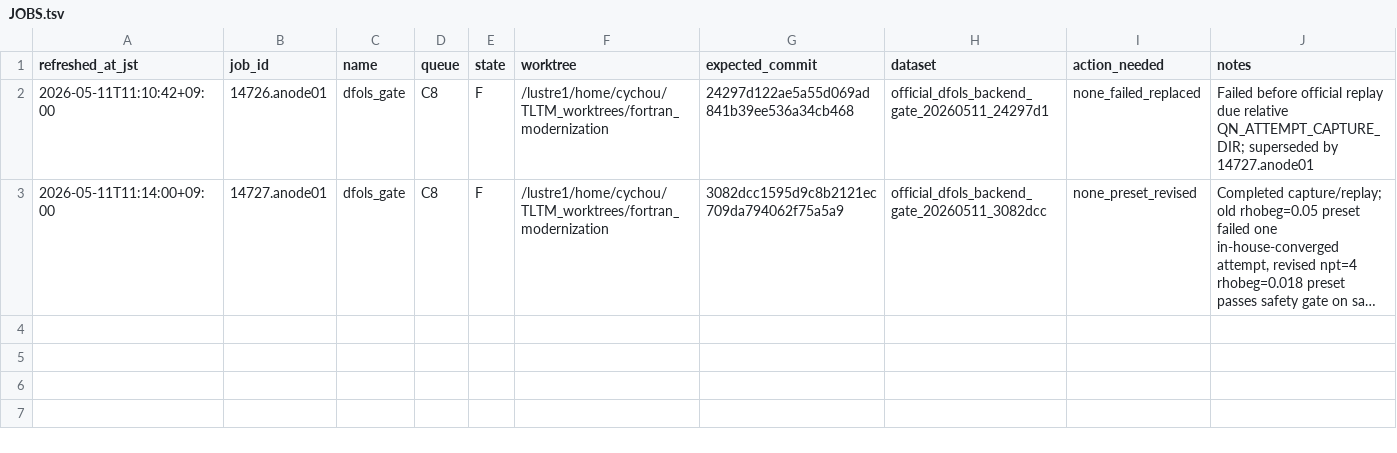
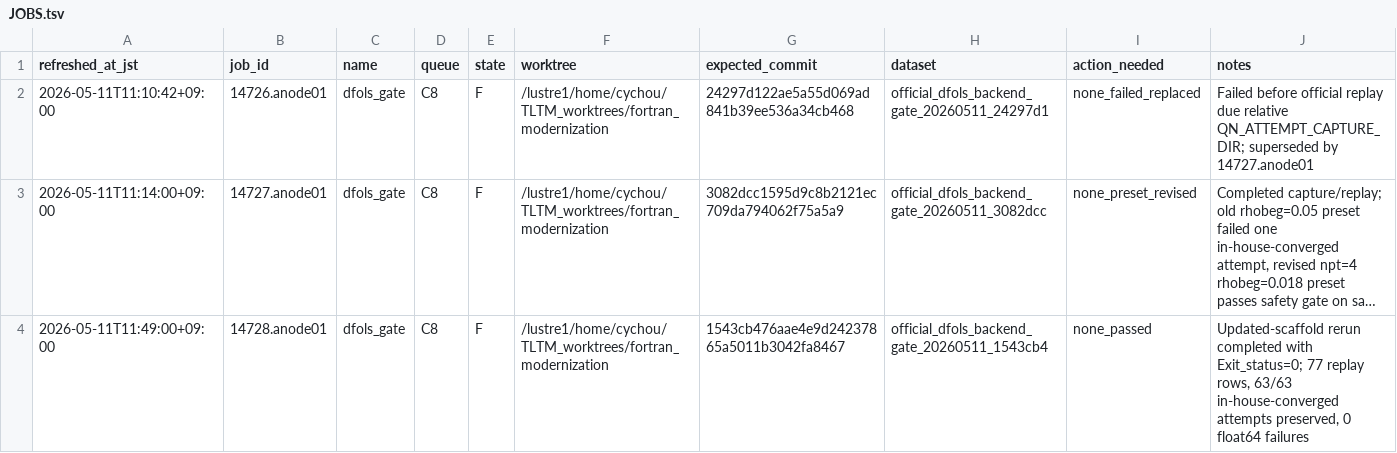
Before and after one commit to C-Y-Chou/generalized-thimble-hmc, a TSV file: codex/state/JOBS.tsv, drawn as a sheet; long unchanged cells end in …; the diff names each change by its address in the sheet, - before the commit and + after, or states it on an @@ line.

Commit message:
Record passing DFO-LS backend gate rerun

```diff
--- a/codex/state/JOBS.tsv
+++ b/codex/state/JOBS.tsv
+row 4: 2026-05-11T11:49:00+09:00 | 14728.anode01 | dfols_gate | C8 | F | /lustre1/home/cychou/TLTM_worktrees/fortran_modernization | 1543cb476aae4e9d24237865a5011b3042fa8467 | official_dfols_backend_gate_20260511_1543cb4 | none_passed | Updated-scaffold rerun completed with Exit_status=0; 77 replay rows, 63/63 in-house-converged attempts preserved, 0 float64 failures
```
Also changed, not shown: 3 other files.
